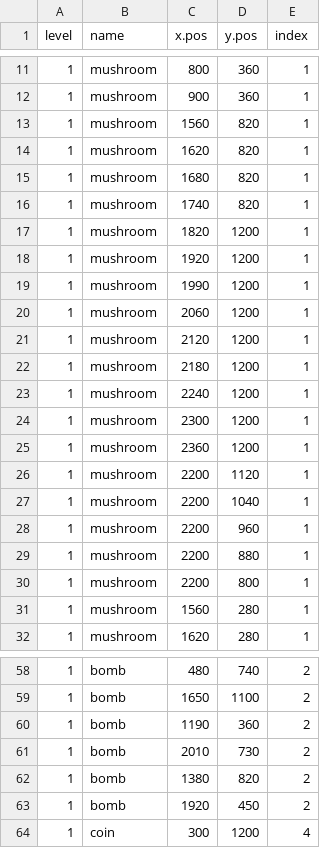
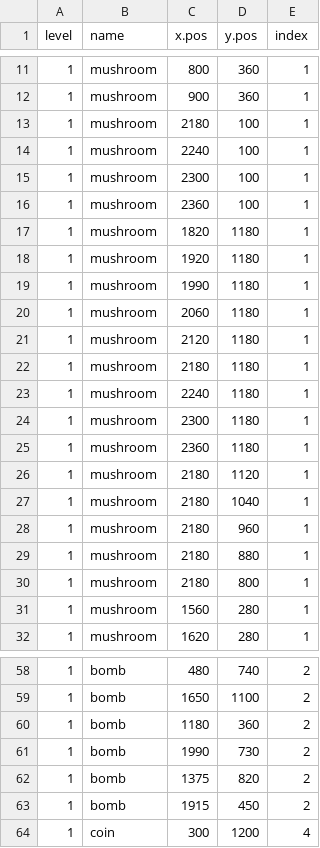
Before and after one commit to chrismontyUT/processing_final, a CSV file: GamePlatformer/items.csv, drawn as a sheet; only a part is shown, gaps mark what is left out; the diff covers the shown part only.

```diff
--- a/GamePlatformer/items.csv
+++ b/GamePlatformer/items.csv
@@ -12,20 +12,20 @@ level,name,x.pos,y.pos,index
 1,mushroom,900,360,1
-1,mushroom,1560,820,1
-1,mushroom,1620,820,1
-1,mushroom,1680,820,1
-1,mushroom,1740,820,1
-1,mushroom,1820,1200,1
-1,mushroom,1920,1200,1
-1,mushroom,1990,1200,1
-1,mushroom,2060,1200,1
-1,mushroom,2120,1200,1
-1,mushroom,2180,1200,1
-1,mushroom,2240,1200,1
-1,mushroom,2300,1200,1
-1,mushroom,2360,1200,1
-1,mushroom,2200,1120,1
-1,mushroom,2200,1040,1
-1,mushroom,2200,960,1
-1,mushroom,2200,880,1
-1,mushroom,2200,800,1
+1,mushroom,2180,100,1
+1,mushroom,2240,100,1
+1,mushroom,2300,100,1
+1,mushroom,2360,100,1
+1,mushroom,1820,1180,1
+1,mushroom,1920,1180,1
+1,mushroom,1990,1180,1
+1,mushroom,2060,1180,1
+1,mushroom,2120,1180,1
+1,mushroom,2180,1180,1
+1,mushroom,2240,1180,1
+1,mushroom,2300,1180,1
+1,mushroom,2360,1180,1
+1,mushroom,2180,1120,1
+1,mushroom,2180,1040,1
+1,mushroom,2180,960,1
+1,mushroom,2180,880,1
+1,mushroom,2180,800,1
 1,mushroom,1560,280,1
@@ -59,6 +59,6 @@ level,name,x.pos,y.pos,index
 1,bomb,1650,1100,2
-1,bomb,1190,360,2
-1,bomb,2010,730,2
-1,bomb,1380,820,2
-1,bomb,1920,450,2
+1,bomb,1180,360,2
+1,bomb,1990,730,2
+1,bomb,1375,820,2
+1,bomb,1915,450,2
 1,coin,300,1200,4
```
Also changed, not shown: 1 edited cell elsewhere in this file, 1 other file.
